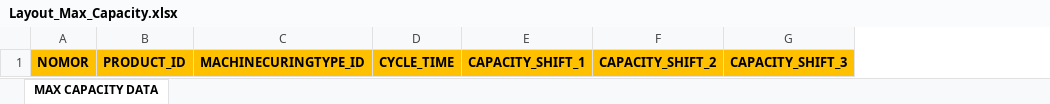
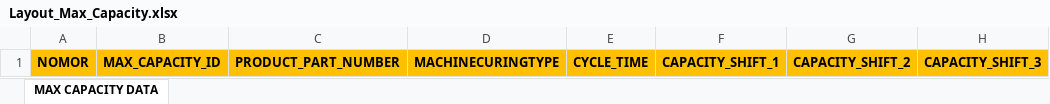
Before and after one commit to SeekorApel/sri_monthly_planning_fe, an Excel workbook: src/assets/Template Excel/Layout_Max_Capacity.xlsx, sheet MAX CAPACITY DATA, drawn as a sheet; values as stored, in another font and other column widths than the file's, no borders; removed rows and columns are numbered as before the commit, all else as after; the diff names each change by its address in the sheet, - before the commit and + after, or states it on an @@ line.

```diff
--- a/src/assets/Template Excel/Layout_Max_Capacity.xlsx (sheet MAX CAPACITY DATA)
+++ b/src/assets/Template Excel/Layout_Max_Capacity.xlsx (sheet MAX CAPACITY DATA)
-column B, row 1: PRODUCT_ID
-column C, row 1: MACHINECURINGTYPE_ID
+column B, row 1: MAX_CAPACITY_ID
+column C, row 1: PRODUCT_PART_NUMBER
+column D, row 1: MACHINECURINGTYPE
```
Also changed, not shown: src/assets/Template Excel/Layout_Curing_Size.xlsx, src/assets/Template Excel/Layout_Quadrant.xlsx, 22 other files.
